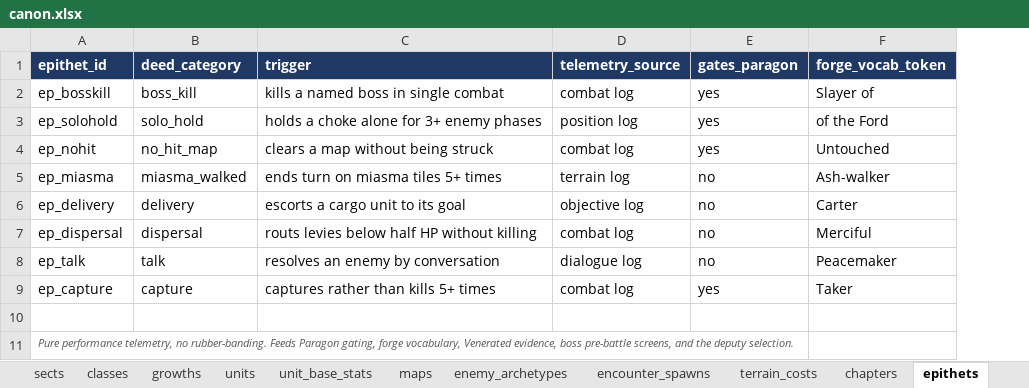
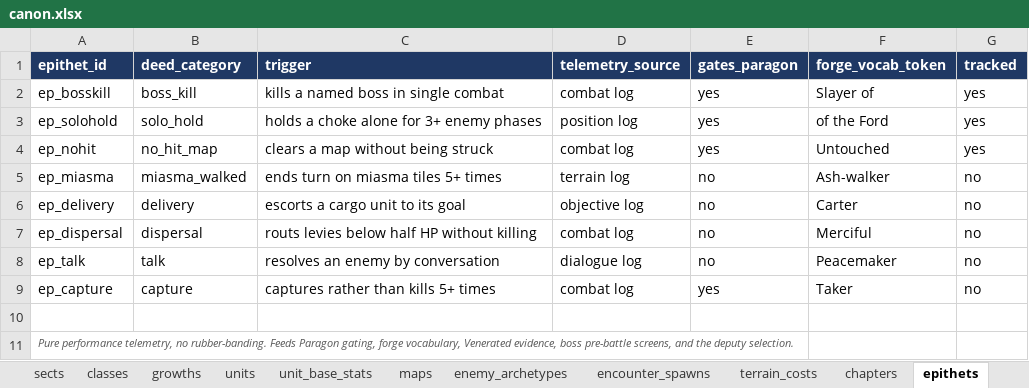
Before and after one commit to nzkogan/srpg1, an Excel workbook: canon.xlsx, sheet epithets, drawn as a sheet; values as stored, in another font and other column widths than the file's, no borders; the diff names each change by its address in the sheet, - before the commit and + after, or states it on an @@ line.

```diff
--- a/canon.xlsx (sheet epithets)
+++ b/canon.xlsx (sheet epithets)
+column G (tracked), rows 2-9: yes | yes | yes | no | no | no | no | no
```
Also changed, not shown: sheet abilities, sheet promotion_rules, sheet classes, 6 other files.
